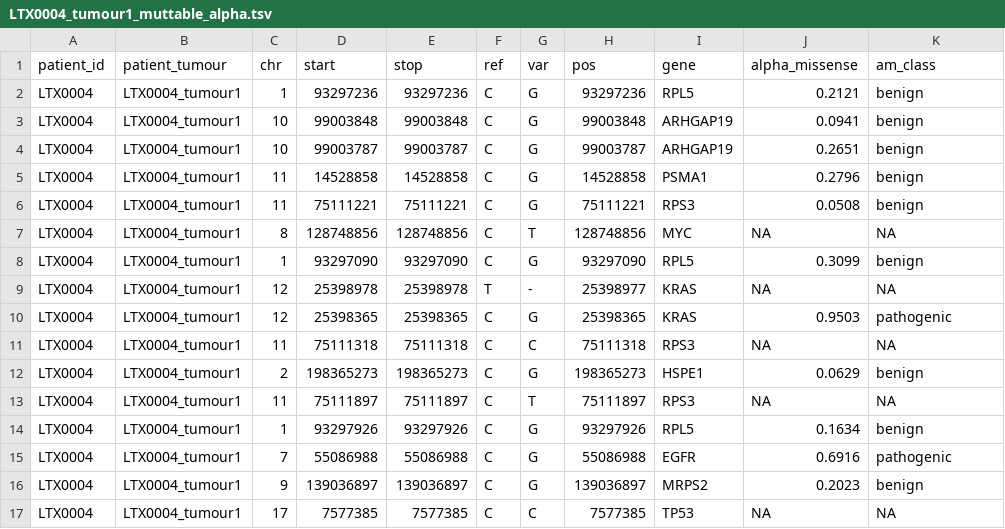
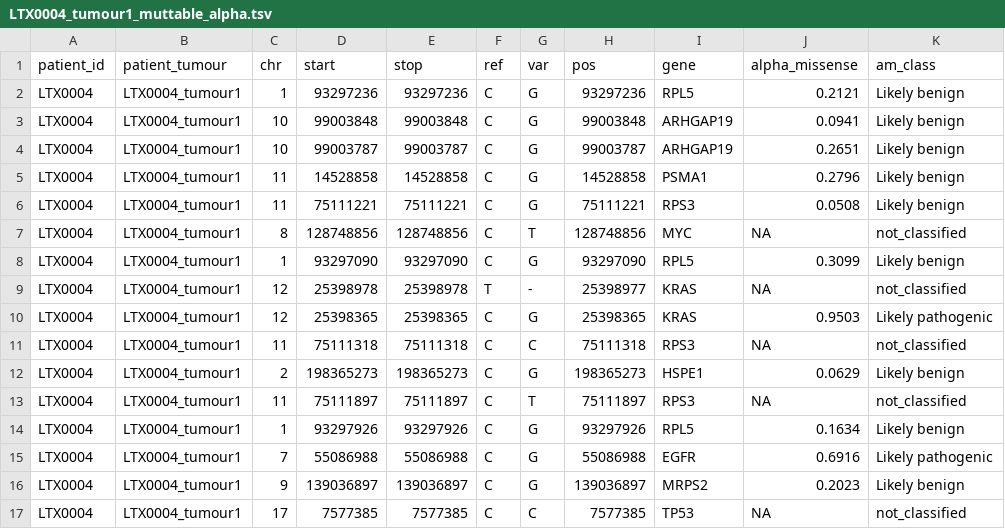
Before and after one commit to wlippa/tx_data, a TSV file: nemo_mock/alt/cn_ccf_alphamissense/output/annotated_muttables/tx842/LTX0004_tumour1_muttable_alpha.tsv, drawn as a sheet.

```diff
--- a/nemo_mock/alt/cn_ccf_alphamissense/output/annotated_muttables/tx842/LTX0004_tumour1_muttable_alpha.tsv
+++ b/nemo_mock/alt/cn_ccf_alphamissense/output/annotated_muttables/tx842/LTX0004_tumour1_muttable_alpha.tsv
@@ -1,17 +1,17 @@
 patient_id	patient_tumour	chr	start	stop	ref	var	pos	gene	alpha_missense	am_class
-LTX0004	LTX0004_tumour1	1	93297236	93297236	C	G	93297236	RPL5	0.2121	benign
-LTX0004	LTX0004_tumour1	10	99003848	99003848	C	G	99003848	ARHGAP19	0.0941	benign
-LTX0004	LTX0004_tumour1	10	99003787	99003787	C	G	99003787	ARHGAP19	0.2651	benign
-LTX0004	LTX0004_tumour1	11	14528858	14528858	C	G	14528858	PSMA1	0.2796	benign
-LTX0004	LTX0004_tumour1	11	75111221	75111221	C	G	75111221	RPS3	0.0508	benign
-LTX0004	LTX0004_tumour1	8	128748856	128748856	C	T	128748856	MYC	NA	NA
-LTX0004	LTX0004_tumour1	1	93297090	93297090	C	G	93297090	RPL5	0.3099	benign
-LTX0004	LTX0004_tumour1	12	25398978	25398978	T	-	25398977	KRAS	NA	NA
-LTX0004	LTX0004_tumour1	12	25398365	25398365	C	G	25398365	KRAS	0.9503	pathogenic
-LTX0004	LTX0004_tumour1	11	75111318	75111318	C	C	75111318	RPS3	NA	NA
-LTX0004	LTX0004_tumour1	2	198365273	198365273	C	G	198365273	HSPE1	0.0629	benign
-LTX0004	LTX0004_tumour1	11	75111897	75111897	C	T	75111897	RPS3	NA	NA
-LTX0004	LTX0004_tumour1	1	93297926	93297926	C	G	93297926	RPL5	0.1634	benign
-LTX0004	LTX0004_tumour1	7	55086988	55086988	C	G	55086988	EGFR	0.6916	pathogenic
-LTX0004	LTX0004_tumour1	9	139036897	139036897	C	G	139036897	MRPS2	0.2023	benign
-LTX0004	LTX0004_tumour1	17	7577385	7577385	C	C	7577385	TP53	NA	NA
+LTX0004	LTX0004_tumour1	1	93297236	93297236	C	G	93297236	RPL5	0.2121	Likely benign
+LTX0004	LTX0004_tumour1	10	99003848	99003848	C	G	99003848	ARHGAP19	0.0941	Likely benign
+LTX0004	LTX0004_tumour1	10	99003787	99003787	C	G	99003787	ARHGAP19	0.2651	Likely benign
+LTX0004	LTX0004_tumour1	11	14528858	14528858	C	G	14528858	PSMA1	0.2796	Likely benign
+LTX0004	LTX0004_tumour1	11	75111221	75111221	C	G	75111221	RPS3	0.0508	Likely benign
+LTX0004	LTX0004_tumour1	8	128748856	128748856	C	T	128748856	MYC	NA	not_classified
+LTX0004	LTX0004_tumour1	1	93297090	93297090	C	G	93297090	RPL5	0.3099	Likely benign
+LTX0004	LTX0004_tumour1	12	25398978	25398978	T	-	25398977	KRAS	NA	not_classified
+LTX0004	LTX0004_tumour1	12	25398365	25398365	C	G	25398365	KRAS	0.9503	Likely pathogenic
+LTX0004	LTX0004_tumour1	11	75111318	75111318	C	C	75111318	RPS3	NA	not_classified
+LTX0004	LTX0004_tumour1	2	198365273	198365273	C	G	198365273	HSPE1	0.0629	Likely benign
+LTX0004	LTX0004_tumour1	11	75111897	75111897	C	T	75111897	RPS3	NA	not_classified
+LTX0004	LTX0004_tumour1	1	93297926	93297926	C	G	93297926	RPL5	0.1634	Likely benign
+LTX0004	LTX0004_tumour1	7	55086988	55086988	C	G	55086988	EGFR	0.6916	Likely pathogenic
+LTX0004	LTX0004_tumour1	9	139036897	139036897	C	G	139036897	MRPS2	0.2023	Likely benign
+LTX0004	LTX0004_tumour1	17	7577385	7577385	C	C	7577385	TP53	NA	not_classified
```
Also changed, not shown: nemo_mock/alt/cn_ccf_alphamissense/output/annotated_muttables/tx842/LTX0001_tumour1_muttable_alpha.tsv, nemo_mock/alt/cn_ccf_alphamissense/output/annotated_muttables/tx842/LTX0002_tumour1_muttable_alpha.tsv, 12 other files.
